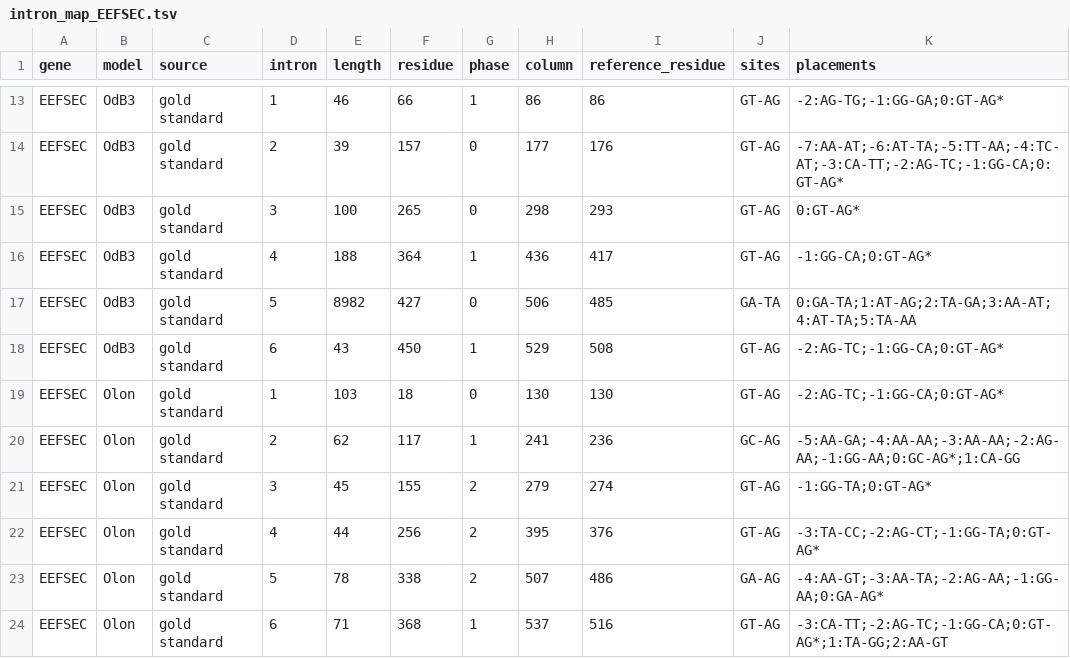
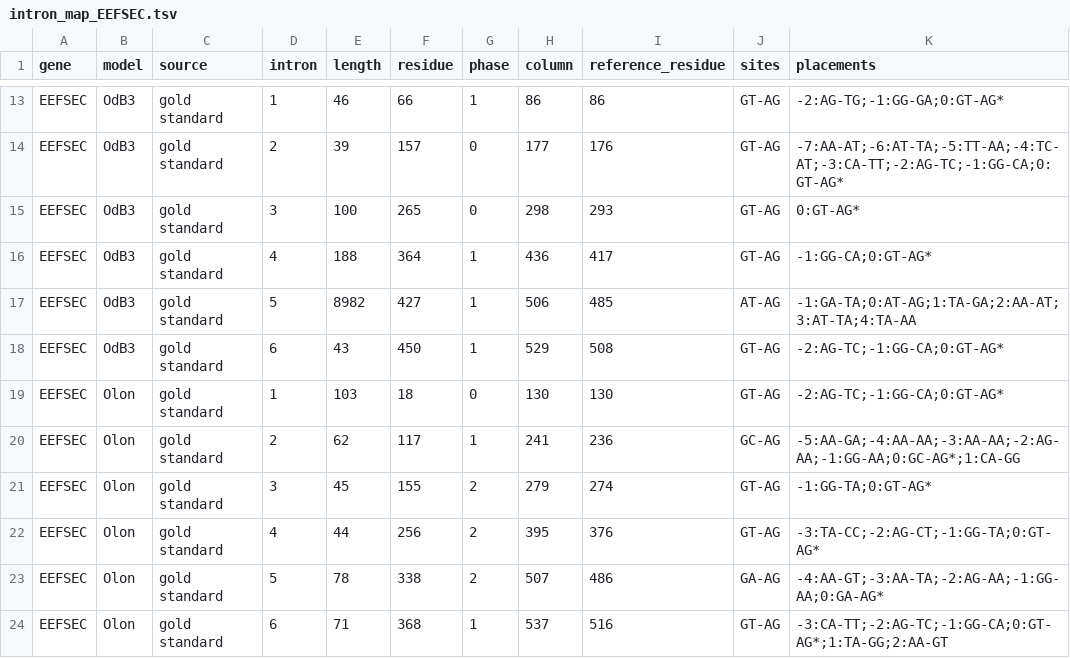
Before and after one commit to oist/LuscombeU_Oikopleura_Selenoproteins, a TSV file: results/tables/intron_map_EEFSEC.tsv, drawn as a sheet; only a part is shown, gaps mark what is left out.

```diff
--- a/results/tables/intron_map_EEFSEC.tsv
+++ b/results/tables/intron_map_EEFSEC.tsv
@@ -16,3 +16,3 @@ EEFSEC	OdB3	gold standard	3	100	265	0	298	293	GT-AG	0:GT-AG*
 EEFSEC	OdB3	gold standard	4	188	364	1	436	417	GT-AG	-1:GG-CA;0:GT-AG*
-EEFSEC	OdB3	gold standard	5	8982	427	0	506	485	GA-TA	0:GA-TA;1:AT-AG;2:TA-GA;3:AA-AT;4:AT-TA;5:TA-AA
+EEFSEC	OdB3	gold standard	5	8982	427	1	506	485	AT-AG	-1:GA-TA;0:AT-AG;1:TA-GA;2:AA-AT;3:AT-TA;4:TA-AA
 EEFSEC	OdB3	gold standard	6	43	450	1	529	508	GT-AG	-2:AG-TC;-1:GG-CA;0:GT-AG*
```
Also changed, not shown: results/tables/intron_map_PSTK.tsv, results/tables/pstk_intron_columns.tsv, 22 other files.
